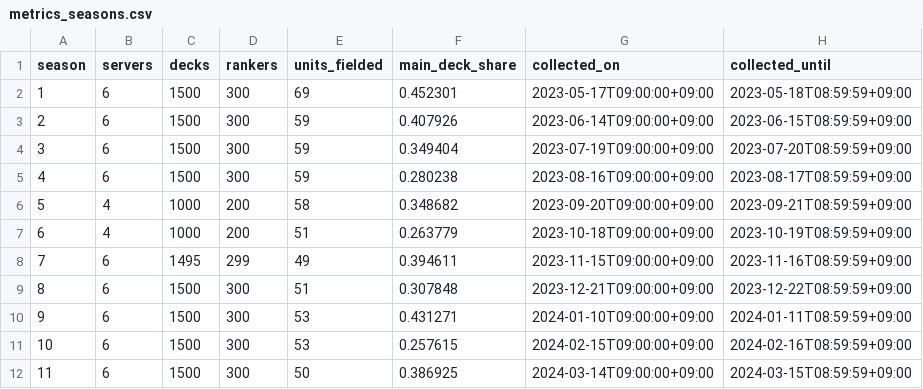
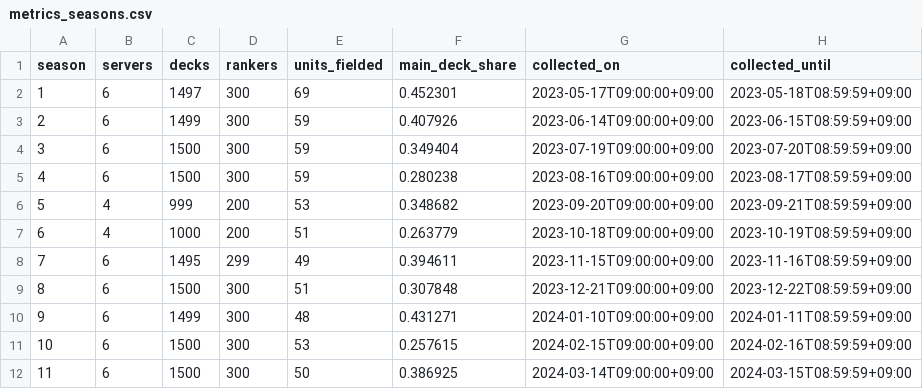
Before and after one commit to Jgaram/nikke-analysis, a CSV file: data/processed/metrics_seasons.csv, drawn as a sheet; only a part is shown; the diff names each change by its address in the sheet, - before the commit and + after, or states it on an @@ line.

```diff
--- a/data/processed/metrics_seasons.csv
+++ b/data/processed/metrics_seasons.csv
-C2 (decks): 1500
+C2 (decks): 1497
-C3 (decks): 1500
+C3 (decks): 1499
-C6 (decks): 1000
+C6 (decks): 999
-E6 (units_fielded): 58
+E6 (units_fielded): 53
-C10 (decks): 1500
+C10 (decks): 1499
-E10 (units_fielded): 53
+E10 (units_fielded): 48
```
Also changed, not shown: data/processed/metrics_synergy.csv, 3 other files.
